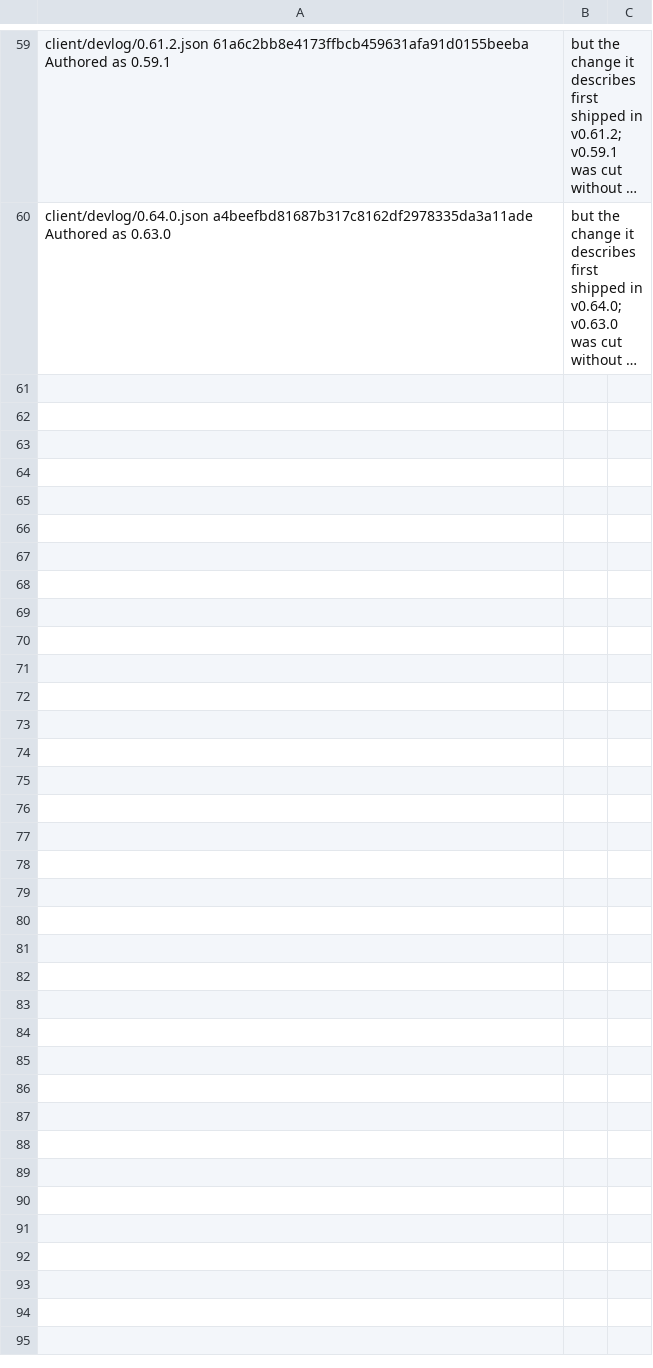
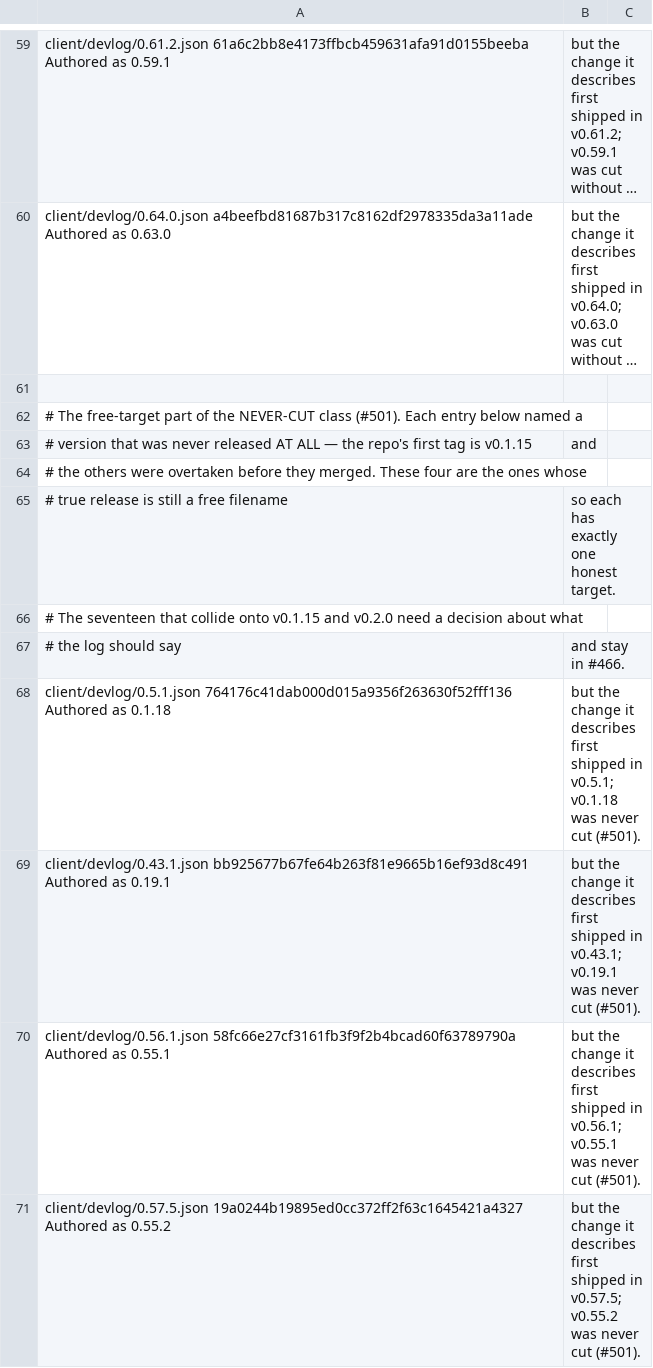
Before and after one commit to devantler-tech/world-at-ruin, a TSV file: tools/devlog-entry-corrections.tsv, drawn as a sheet; only a part is shown, gaps mark what is left out; long unchanged cells end in …; the diff names each change by its address in the sheet, - before the commit and + after, or states it on an @@ line.

Commit message:
fix(client): point four dev-log entries at the release that contains them
Four entries named a version that was never released at all, and each has
exactly one honest target whose filename is still free. Two of them were
visibly out of order in the log: 0.55.1 and 0.55.2 shipped in v0.56.1 and
v0.57.5, so they rendered below 0.56.0 while actually being newer.

Corrected through the existing containment-checked mechanism, so each new
number is proven from the tags rather than asserted. The seventeen entries
that collide onto v0.1.15 and v0.2.0 need a decision and stay in #466.

```diff
--- a/tools/devlog-entry-corrections.tsv
+++ b/tools/devlog-entry-corrections.tsv
+row 61: (empty)
+row 62: # The free-target part of the NEVER-CUT class (#501). Each entry below named a
+row 63: # version that was never released AT ALL — the repo's first tag is v0.1.15 | and
+row 64: # the others were overtaken before they merged. These four are the ones whose
+row 65: # true release is still a free filename | so each has exactly one honest target.
+row 66: # The seventeen that collide onto v0.1.15 and v0.2.0 need a decision about what
+row 67: # the log should say | and stay in #466.
+row 68: client/devlog/0.5.1.json 764176c41dab000d015a9356f263630f52fff136 Authored as 0.1.18 | but the change it describes first shipped in v0.5.1; v0.1.18 was never cut (#501).
+row 69: client/devlog/0.43.1.json bb925677b67fe64b263f81e9665b16ef93d8c491 Authored as 0.19.1 | but the change it describes first shipped in v0.43.1; v0.19.1 was never cut (#501).
+row 70: client/devlog/0.56.1.json 58fc66e27cf3161fb3f9f2b4bcad60f63789790a Authored as 0.55.1 | but the change it describes first shipped in v0.56.1; v0.55.1 was never cut (#501).
+row 71: client/devlog/0.57.5.json 19a0244b19895ed0cc372ff2f63c1645421a4327 Authored as 0.55.2 | but the change it describes first shipped in v0.57.5; v0.55.2 was never cut (#501).
```
Also changed, not shown: 4 other files.
